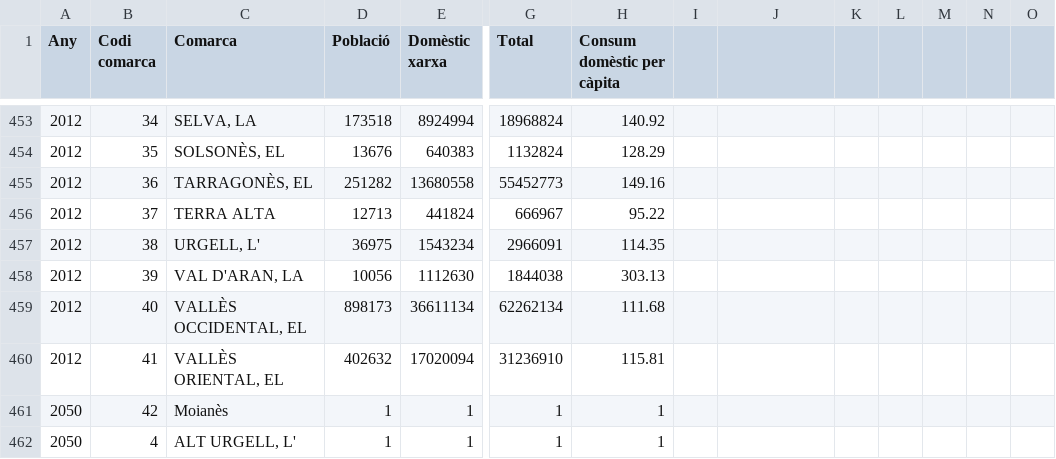
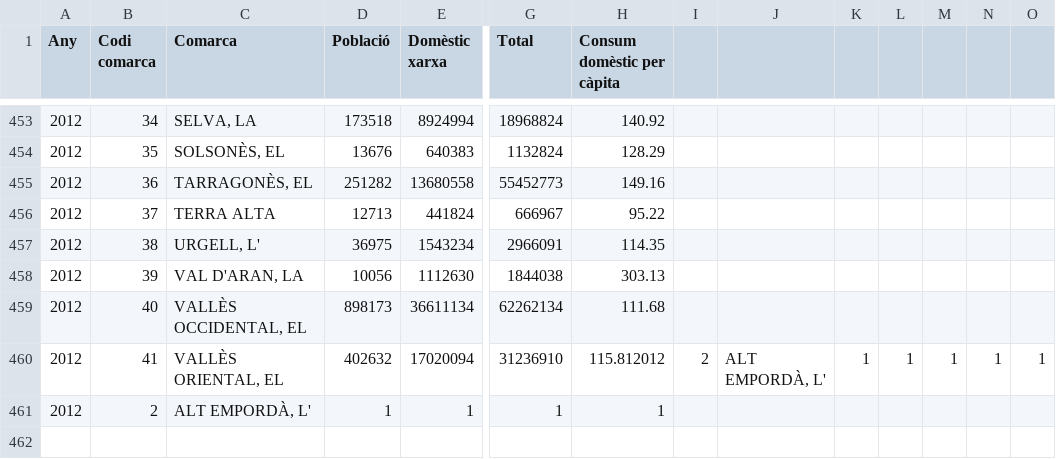
Before and after one commit to shuohaohuang/Gui_PersisteenciaAc4, a CSV file: Gui/bin/Debug/net8.0-windows/Consum_d_aigua_a_Catalunya_per_comarques_20240402.csv, drawn as a sheet; only a part is shown, gaps mark what is left out; removed rows and columns are numbered as before the commit, all else as after; rows hold the shown columns only; the diff names each change by its address in the sheet, - before the commit and + after, or states it on an @@ line.

```diff
--- a/Gui/bin/Debug/net8.0-windows/Consum_d_aigua_a_Catalunya_per_comarques_20240402.csv
+++ b/Gui/bin/Debug/net8.0-windows/Consum_d_aigua_a_Catalunya_per_comarques_20240402.csv
-H460 (Consum domèstic per càpita): 115.81
+H460 (Consum domèstic per càpita): 115.812012
-I460: (empty)
+I460: 2
-J460: (empty)
+J460: ALT EMPORDÀ, L'
-K460: (empty)
+K460: 1
-L460: (empty)
+L460: 1
-M460: (empty)
+M460: 1
-N460: (empty)
+N460: 1
-O460: (empty)
+O460: 1
-row 461: 2050 | 42 | Moianès | 1 | 1 | 1 | 1
-A461 (Any): 2050
+A461 (Any): 2012
-B461 (Codi comarca): 4
+B461 (Codi comarca): 2
-C461 (Comarca): ALT URGELL, L'
+C461 (Comarca): ALT EMPORDÀ, L'
```
Also changed, not shown: 23 other files.
